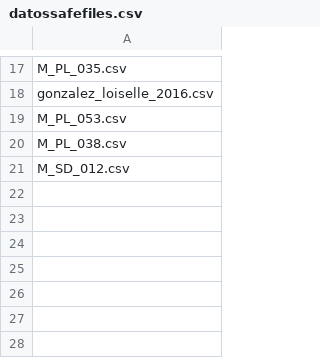
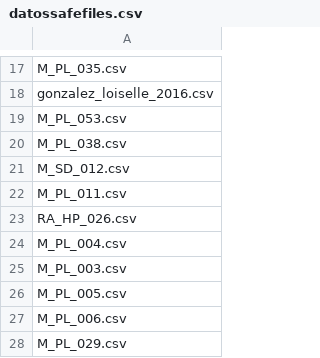
Before and after one commit to jgalgarra/bipartgraph, a CSV file: conf/datossafefiles.csv, drawn as a sheet; only a part is shown, gaps mark what is left out.

```diff
--- a/conf/datossafefiles.csv
+++ b/conf/datossafefiles.csv
@@ -21 +21,8 @@
 "M_SD_012.csv"
+"M_PL_011.csv"
+"RA_HP_026.csv"
+"M_PL_004.csv"
+"M_PL_003.csv"
+"M_PL_005.csv"
+"M_PL_006.csv"
+"M_PL_029.csv"
```
Also changed, not shown: conf/labelcolors.csv, 13 other files.
